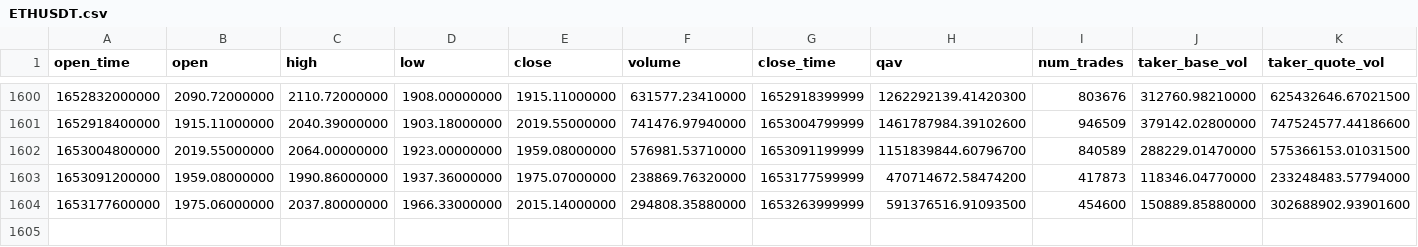
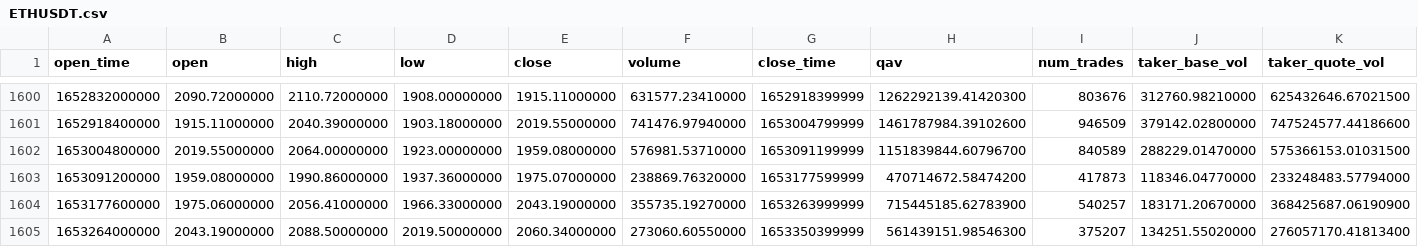
Before and after one commit to toksdprogrammer1/crypto-prediction, a CSV file: data/ETHUSDT.csv, drawn as a sheet; only a part is shown, gaps mark what is left out; rows hold the shown columns only; the diff names each change by its address in the sheet, - before the commit and + after, or states it on an @@ line.

```diff
--- a/data/ETHUSDT.csv
+++ b/data/ETHUSDT.csv
-C1604 (high): 2037.80000000
+C1604 (high): 2056.41000000
-E1604 (close): 2015.14000000
+E1604 (close): 2043.19000000
-F1604 (volume): 294808.35880000
+F1604 (volume): 355735.19270000
-H1604 (qav): 591376516.91093500
+H1604 (qav): 715445185.62783900
-I1604 (num_trades): 454600
+I1604 (num_trades): 540257
-J1604 (taker_base_vol): 150889.85880000
+J1604 (taker_base_vol): 183171.20670000
-K1604 (taker_quote_vol): 302688902.93901600
+K1604 (taker_quote_vol): 368425687.06190900
+row 1605: 1653264000000 | 2043.19000000 | 2088.50000000 | 2019.50000000 | 2060.34000000 | 273060.60550000 | 1653350399999 | 561439151.98546300 | 375207 | 134251.55020000 | 276057170.41813400
```
Also changed, not shown: data/BTCUSDT.csv, 3 other files.
